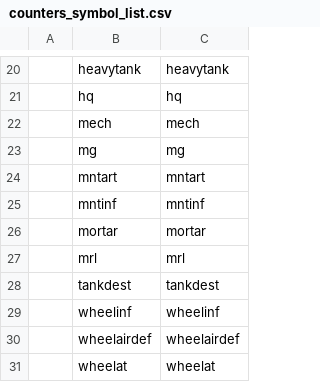
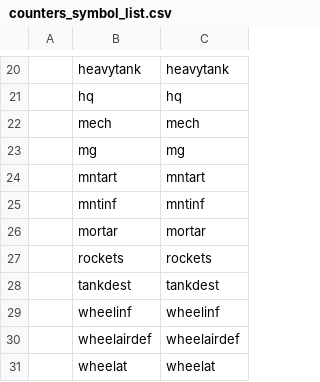
Before and after one commit to lifelike/countersheetsextension, a CSV file: templates/counters_symbol_list.csv, drawn as a sheet; only a part is shown, gaps mark what is left out; removed rows and columns are numbered as before the commit, all else as after; the diff names each change by its address in the sheet, - before the commit and + after, or states it on an @@ line.

```diff
--- a/templates/counters_symbol_list.csv
+++ b/templates/counters_symbol_list.csv
-row 27:  | mrl | mrl
+row 27:  | rockets | rockets
```
Also changed, not shown: templates/nato_counters.csv, templates/nato_counters_2_sides.csv, 3 other files.
